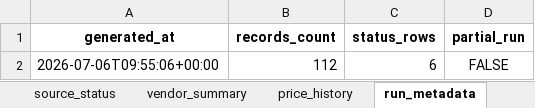
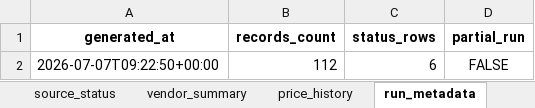
Before and after one commit to SandeepRDiddi/cost_api_llms, an Excel workbook: data/llm_costs.xlsx, sheet run_metadata, drawn as a sheet; values as stored, in another font and other column widths than the file's, no borders; the diff names each change by its address in the sheet, - before the commit and + after, or states it on an @@ line.

```diff
--- a/data/llm_costs.xlsx (sheet run_metadata)
+++ b/data/llm_costs.xlsx (sheet run_metadata)
-A2 (generated_at): 2026-07-06T09:55:06+00:00
+A2 (generated_at): 2026-07-07T09:22:50+00:00
```
Also changed, not shown: sheet price_history, sheet prices_current, sheet source_status.
